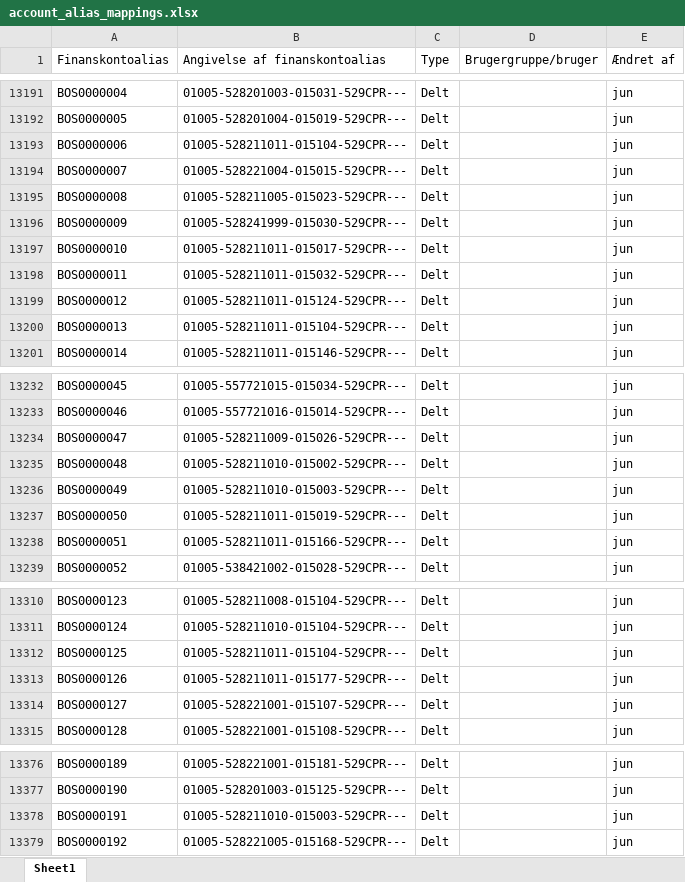
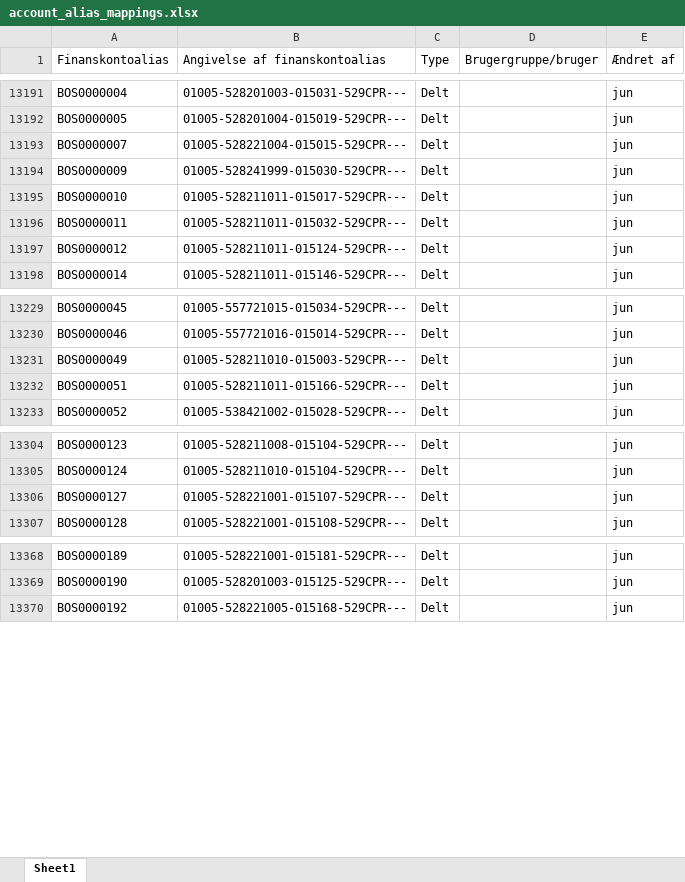
Before and after one commit to OS2bos/os2bos, an Excel workbook: backend/core/data/account_alias_mappings.xlsx, sheet Sheet1, drawn as a sheet; only a part is shown, gaps mark what is left out; values as stored, in another font and other column widths than the file's, no borders; table styles not drawn; the diff covers the shown part only; the diff names each change by its address in the sheet, - before the commit and + after, or states it on an @@ line.

```diff
--- a/backend/core/data/account_alias_mappings.xlsx (sheet Sheet1)
+++ b/backend/core/data/account_alias_mappings.xlsx (sheet Sheet1)
-row 13193: BOS0000006 | 01005-528211011-015104-529CPR--- | Delt |  | jun
-row 13195: BOS0000008 | 01005-528211005-015023-529CPR--- | Delt |  | jun
-row 13200: BOS0000013 | 01005-528211011-015104-529CPR--- | Delt |  | jun
-row 13234: BOS0000047 | 01005-528211009-015026-529CPR--- | Delt |  | jun
-row 13235: BOS0000048 | 01005-528211010-015002-529CPR--- | Delt |  | jun
-row 13237: BOS0000050 | 01005-528211011-015019-529CPR--- | Delt |  | jun
-row 13312: BOS0000125 | 01005-528211011-015104-529CPR--- | Delt |  | jun
-row 13313: BOS0000126 | 01005-528211011-015177-529CPR--- | Delt |  | jun
-row 13378: BOS0000191 | 01005-528211010-015003-529CPR--- | Delt |  | jun
```
Also changed, not shown: 1 removed row elsewhere in this sheet, 7 other files.
